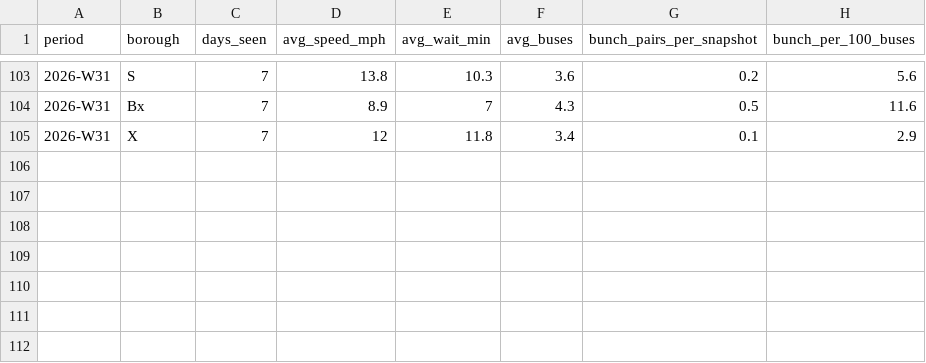
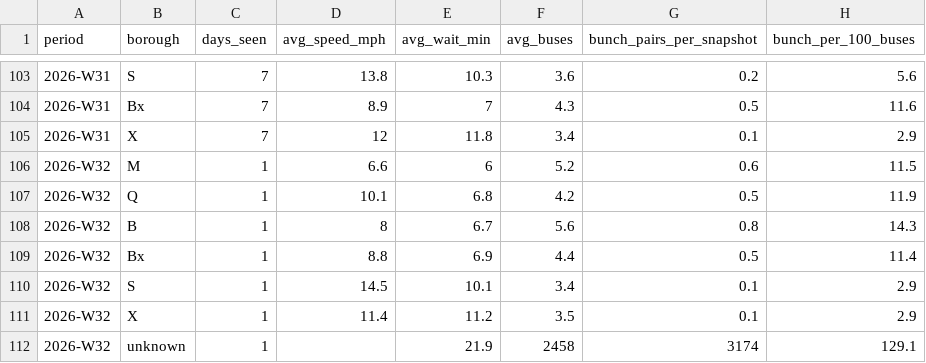
Before and after one commit to joshgreenman1973/experiments, a CSV file: nyc-bus-tracker/data/downloads/weekly-borough.csv, drawn as a sheet; only a part is shown, gaps mark what is left out.

```diff
--- a/nyc-bus-tracker/data/downloads/weekly-borough.csv
+++ b/nyc-bus-tracker/data/downloads/weekly-borough.csv
@@ -105 +105,8 @@ period,borough,days_seen,avg_speed_mph,avg_wait_min,avg_buses,bunch_pairs_per_sn
 2026-W31,X,7,12,11.8,3.4,0.1,2.9
+2026-W32,M,1,6.6,6,5.2,0.6,11.5
+2026-W32,Q,1,10.1,6.8,4.2,0.5,11.9
+2026-W32,B,1,8,6.7,5.6,0.8,14.3
+2026-W32,Bx,1,8.8,6.9,4.4,0.5,11.4
+2026-W32,S,1,14.5,10.1,3.4,0.1,2.9
+2026-W32,X,1,11.4,11.2,3.5,0.1,2.9
+2026-W32,unknown,1,,21.9,2458,3174,129.1
```
Also changed, not shown: nyc-bus-tracker/data/downloads/weekly-system.csv, 7 other files.
